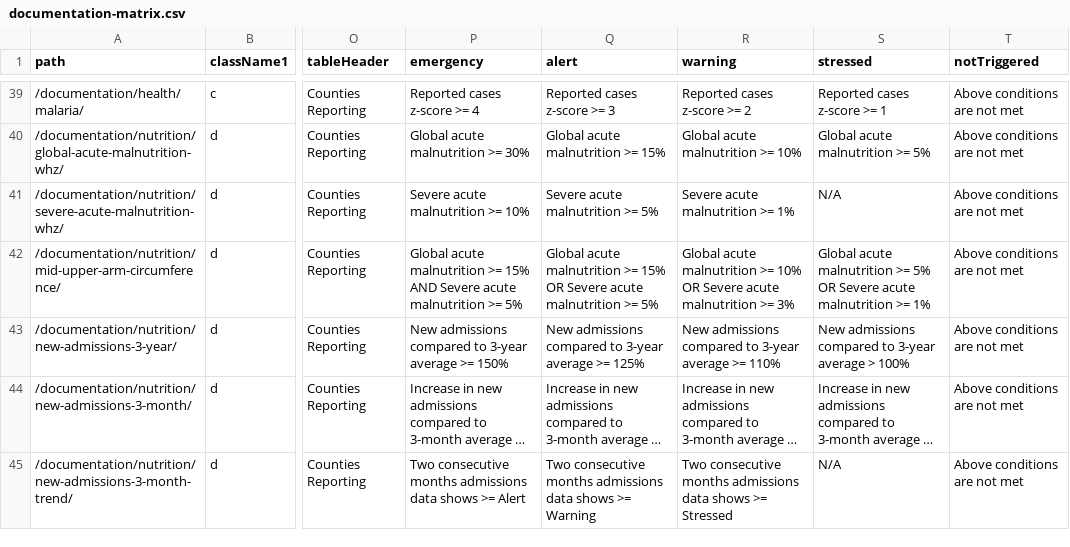
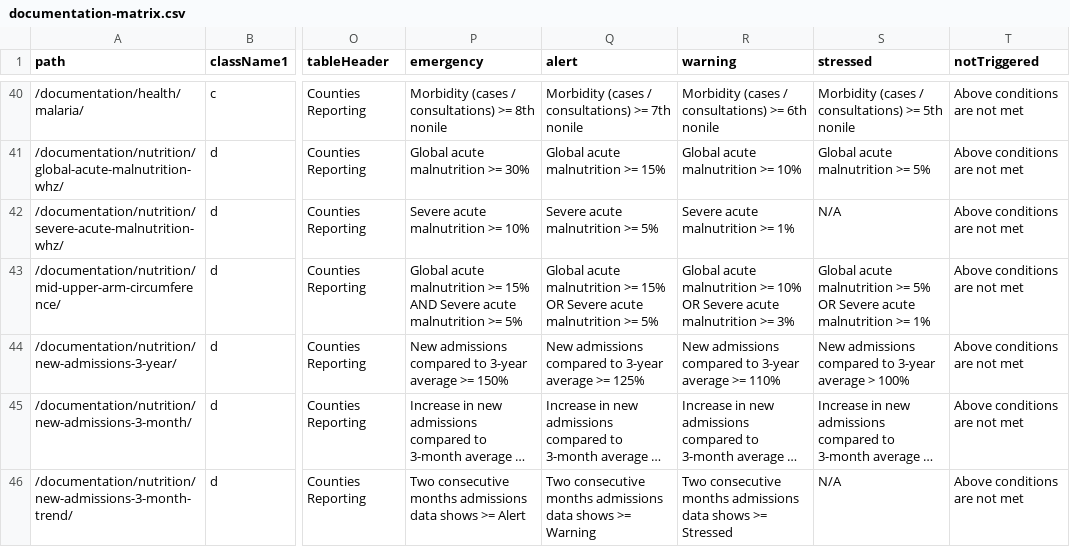
Before and after one commit to impact-initiatives/reach-ssd-int, a CSV file: src/data/documentation-matrix.csv, drawn as a sheet; only a part is shown, gaps mark what is left out; long unchanged cells end in …; addresses are those after the commit; the diff covers the shown part only; the diff names each change by its address in the sheet, - before the commit and + after, or states it on an @@ line.

```diff
--- a/src/data/documentation-matrix.csv
+++ b/src/data/documentation-matrix.csv
-P40 (emergency): Reported cases z-score >= 4
+P40 (emergency): Morbidity (cases / consultations) >= 8th nonile
-Q40 (alert): Reported cases z-score >= 3
+Q40 (alert): Morbidity (cases / consultations) >= 7th nonile
-R40 (warning): Reported cases z-score >= 2
+R40 (warning): Morbidity (cases / consultations) >= 6th nonile
-S40 (stressed): Reported cases z-score >= 1
+S40 (stressed): Morbidity (cases / consultations) >= 5th nonile
```
Also changed, not shown: 1 added row and 28 edited cells elsewhere in this file, 7 other files.
